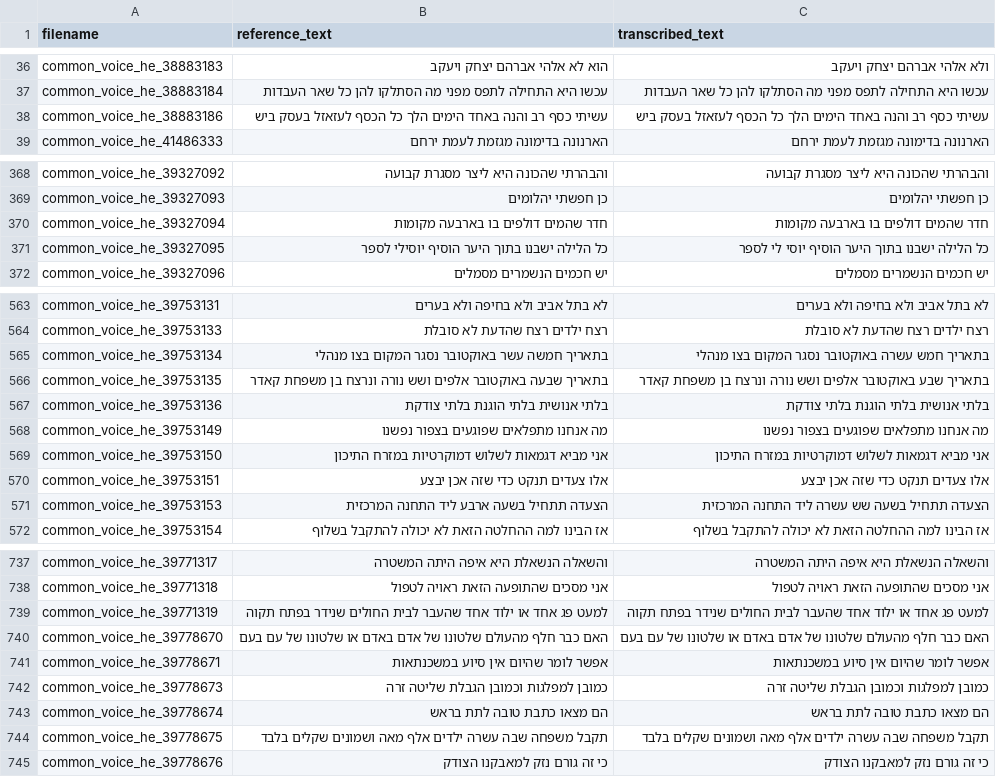
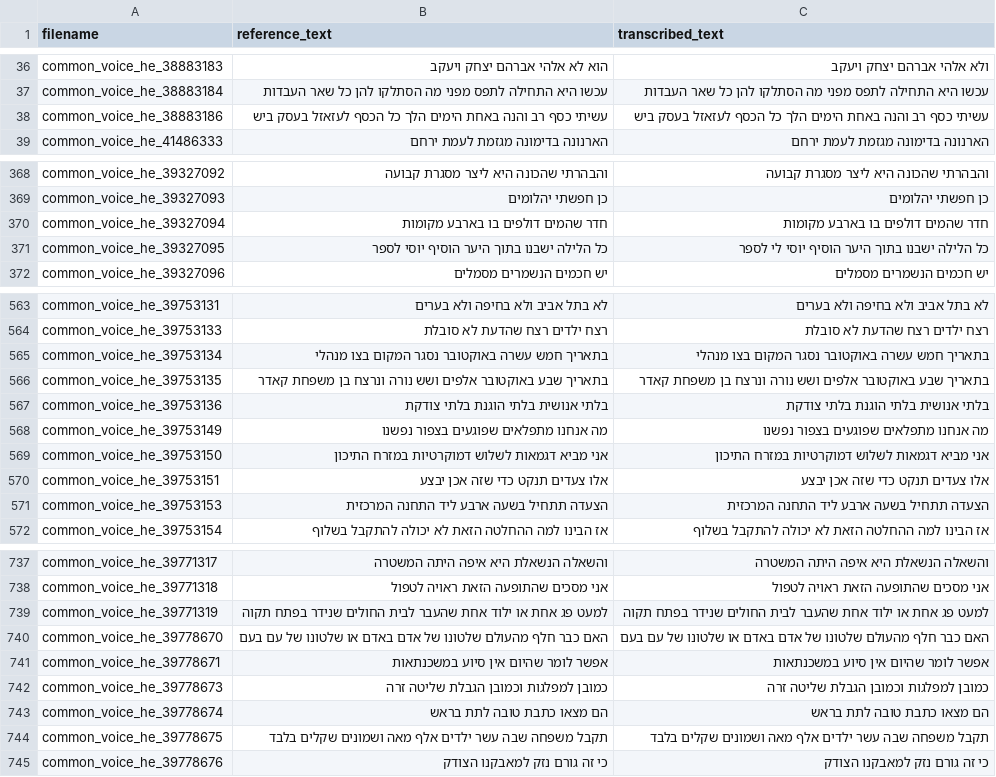
Before and after one commit to stavco9/speechingrec-final-project, a TSV file: src/normalized_text_new.tsv, drawn as a sheet; only a part is shown, gaps mark what is left out; the diff covers the shown part only.

```diff
--- a/src/normalized_text_new.tsv
+++ b/src/normalized_text_new.tsv
@@ -37,3 +37,3 @@ common_voice_he_38883183	הוא לא אלהי אברהם יצחק ויעקב	ו
 common_voice_he_38883184	עכשו היא התחילה לתפס מפני מה הסתלקו להן כל שאר העבדות	עכשו היא התחילה לתפס מפני מה הסתלקו להן כל שאר העבדות
-common_voice_he_38883186	עשיתי כסף רב והנה באחד הימים הלך כל הכסף לעזאזל בעסק ביש	עשיתי כסף רב והנה באחד הימים הלך כל הכסף לעזאזל בעסק ביש
+common_voice_he_38883186	עשיתי כסף רב והנה באחת הימים הלך כל הכסף לעזאזל בעסק ביש	עשיתי כסף רב והנה באחת הימים הלך כל הכסף לעזאזל בעסק ביש
 common_voice_he_41486333	הארנונה בדימונה מגזמת לעמת ירחם	הארנונה בדימונה מגזמת לעמת ירחם
@@ -369,4 +369,4 @@ common_voice_he_39327092	והבהרתי שהכונה היא ליצר מסגרת
 common_voice_he_39327093	כן חפשתי יהלומים	כן חפשתי יהלומים
-common_voice_he_39327094	חדר שהמים דולפים בו בארבעה מקומות	חדר שהמים דולפים בו בארבעה מקומות
-common_voice_he_39327095	כל הלילה ישבנו בתוך היער הוסיף יוסילי לספר	כל הלילה ישבנו בתוך היער הוסיף יוסי לי לספר
+common_voice_he_39327094	חדר שהמים דולפים בו בארבע מקומות	חדר שהמים דולפים בו בארבע מקומות
+common_voice_he_39327095	כל הלילה ישבנו בתוך היער הוסיף יוסי לספר	כל הלילה ישבנו בתוך היער הוסיף יוסי לי לספר
 common_voice_he_39327096	יש חכמים הנשמרים מסמלים	יש חכמים הנשמרים מסמלים
@@ -564,4 +564,4 @@ common_voice_he_39753131	לא בתל אביב ולא בחיפה ולא בערי
 common_voice_he_39753133	רצח ילדים רצח שהדעת לא סובלת	רצח ילדים רצח שהדעת לא סובלת
-common_voice_he_39753134	בתאריך חמשה עשר באוקטובר נסגר המקום בצו מנהלי	בתאריך חמש עשרה באוקטובר נסגר המקום בצו מנהלי
-common_voice_he_39753135	בתאריך שבעה באוקטובר אלפים ושש נורה ונרצח בן משפחת קאדר	בתאריך שבע באוקטובר אלפים ושש נורה ונרצח בן משפחת קאדר
+common_voice_he_39753134	בתאריך חמש עשרה באוקטובר נסגר המקום בצו מנהלי	בתאריך חמש עשרה באוקטובר נסגר המקום בצו מנהלי
+common_voice_he_39753135	בתאריך שבע באוקטובר אלפים ושש נורה ונרצח בן משפחת קאדר	בתאריך שבע באוקטובר אלפים ושש נורה ונרצח בן משפחת קאדר
 common_voice_he_39753136	בלתי אנושית בלתי הוגנת בלתי צודקת	בלתי אנושית בלתי הוגנת בלתי צודקת
@@ -570,3 +570,3 @@ common_voice_he_39753150	אני מביא דגמאות לשלוש דמוקרטי
 common_voice_he_39753151	אלו צעדים תנקט כדי שזה אכן יבצע	אלו צעדים תנקט כדי שזה אכן יבצע
-common_voice_he_39753153	הצעדה תתחיל בשעה ארבע ליד התחנה המרכזית	הצעדה תתחיל בשעה שש עשרה ליד התחנה המרכזית
+common_voice_he_39753153	הצעדה תתחיל בשעה ארבע ליד התחנה המרכזית	הצעדה תתחיל בשעה ארבע ליד התחנה המרכזית
 common_voice_he_39753154	אז הבינו למה ההחלטה הזאת לא יכולה להתקבל בשלוף	אז הבינו למה ההחלטה הזאת לא יכולה להתקבל בשלוף
@@ -738,3 +738,3 @@ common_voice_he_39771317	והשאלה הנשאלת היא איפה היתה המ
 common_voice_he_39771318	אני מסכים שהתופעה הזאת ראויה לטפול	אני מסכים שהתופעה הזאת ראויה לטפול
-common_voice_he_39771319	למעט פג אחד או ילוד אחד שהעבר לבית החולים שנידר בפתח תקוה	למעט פג אחד או ילוד אחד שהעבר לבית החולים שנידר בפתח תקוה
+common_voice_he_39771319	למעט פג אחת או ילוד אחת שהעבר לבית החולים שנידר בפתח תקוה	למעט פג אחת או ילוד אחת שהעבר לבית החולים שנידר בפתח תקוה
 common_voice_he_39778670	האם כבר חלף מהעולם שלטונו של אדם באדם או שלטונו של עם בעם	האם כבר חלף מהעולם שלטונו של אדם באדם או שלטונו של עם בעם
@@ -743,3 +743,3 @@ common_voice_he_39778673	כמובן למפלגות וכמובן הגבלת של
 common_voice_he_39778674	הם מצאו כתבת טובה לתת בראש	הם מצאו כתבת טובה לתת בראש
-common_voice_he_39778675	תקבל משפחה שבה עשרה ילדים אלף מאה ושמונים שקלים בלבד	תקבל משפחה שבה עשרה ילדים אלף מאה ושמונים שקלים בלבד
+common_voice_he_39778675	תקבל משפחה שבה עשר ילדים אלף מאה ושמונים שקלים בלבד	תקבל משפחה שבה עשר ילדים אלף מאה ושמונים שקלים בלבד
 common_voice_he_39778676	כי זה גורם נזק למאבקנו הצודק	כי זה גורם נזק למאבקנו הצודק
```
Also changed, not shown: 61 edited cells elsewhere in this file, src/statistics_normalized_new.csv, 2 other files.
